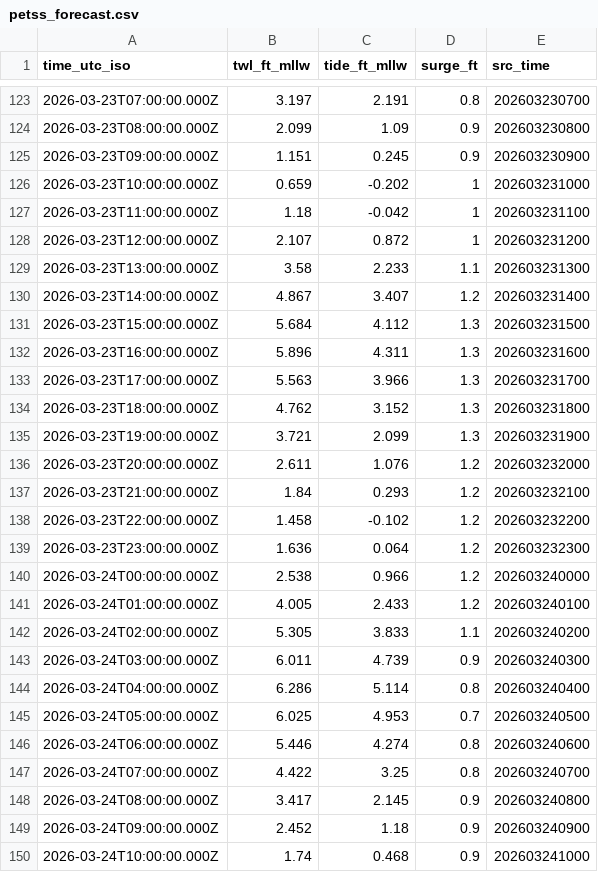
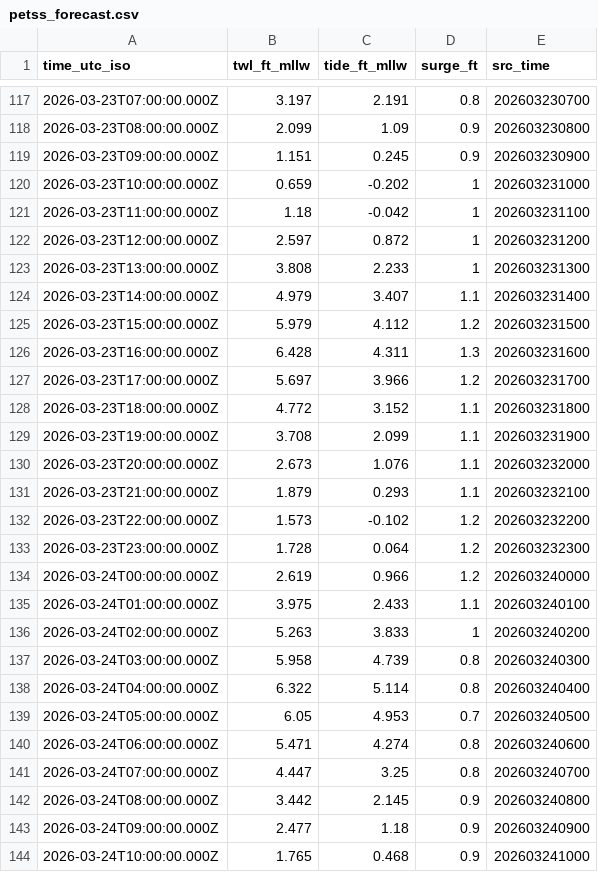
Before and after one commit to hondrospj/Keansburg, a CSV file: data/petss_forecast.csv, drawn as a sheet; only a part is shown, gaps mark what is left out; the diff covers the shown part only.

```diff
--- a/data/petss_forecast.csv
+++ b/data/petss_forecast.csv
@@ -127,24 +121,24 @@ time_utc_iso,twl_ft_mllw,tide_ft_mllw,surge_ft,src_time
 2026-03-23T11:00:00.000Z,1.18,-0.042,1,202603231100
-2026-03-23T12:00:00.000Z,2.107,0.872,1,202603231200
-2026-03-23T13:00:00.000Z,3.58,2.233,1.1,202603231300
-2026-03-23T14:00:00.000Z,4.867,3.407,1.2,202603231400
-2026-03-23T15:00:00.000Z,5.684,4.112,1.3,202603231500
-2026-03-23T16:00:00.000Z,5.896,4.311,1.3,202603231600
-2026-03-23T17:00:00.000Z,5.563,3.966,1.3,202603231700
-2026-03-23T18:00:00.000Z,4.762,3.152,1.3,202603231800
-2026-03-23T19:00:00.000Z,3.721,2.099,1.3,202603231900
-2026-03-23T20:00:00.000Z,2.611,1.076,1.2,202603232000
-2026-03-23T21:00:00.000Z,1.84,0.293,1.2,202603232100
-2026-03-23T22:00:00.000Z,1.458,-0.102,1.2,202603232200
-2026-03-23T23:00:00.000Z,1.636,0.064,1.2,202603232300
-2026-03-24T00:00:00.000Z,2.538,0.966,1.2,202603240000
-2026-03-24T01:00:00.000Z,4.005,2.433,1.2,202603240100
-2026-03-24T02:00:00.000Z,5.305,3.833,1.1,202603240200
-2026-03-24T03:00:00.000Z,6.011,4.739,0.9,202603240300
-2026-03-24T04:00:00.000Z,6.286,5.114,0.8,202603240400
-2026-03-24T05:00:00.000Z,6.025,4.953,0.7,202603240500
-2026-03-24T06:00:00.000Z,5.446,4.274,0.8,202603240600
-2026-03-24T07:00:00.000Z,4.422,3.25,0.8,202603240700
-2026-03-24T08:00:00.000Z,3.417,2.145,0.9,202603240800
-2026-03-24T09:00:00.000Z,2.452,1.18,0.9,202603240900
-2026-03-24T10:00:00.000Z,1.74,0.468,0.9,202603241000
+2026-03-23T12:00:00.000Z,2.597,0.872,1,202603231200
+2026-03-23T13:00:00.000Z,3.808,2.233,1,202603231300
+2026-03-23T14:00:00.000Z,4.979,3.407,1.1,202603231400
+2026-03-23T15:00:00.000Z,5.979,4.112,1.2,202603231500
+2026-03-23T16:00:00.000Z,6.428,4.311,1.3,202603231600
+2026-03-23T17:00:00.000Z,5.697,3.966,1.2,202603231700
+2026-03-23T18:00:00.000Z,4.772,3.152,1.1,202603231800
+2026-03-23T19:00:00.000Z,3.708,2.099,1.1,202603231900
+2026-03-23T20:00:00.000Z,2.673,1.076,1.1,202603232000
+2026-03-23T21:00:00.000Z,1.879,0.293,1.1,202603232100
+2026-03-23T22:00:00.000Z,1.573,-0.102,1.2,202603232200
+2026-03-23T23:00:00.000Z,1.728,0.064,1.2,202603232300
+2026-03-24T00:00:00.000Z,2.619,0.966,1.2,202603240000
+2026-03-24T01:00:00.000Z,3.975,2.433,1.1,202603240100
+2026-03-24T02:00:00.000Z,5.263,3.833,1,202603240200
+2026-03-24T03:00:00.000Z,5.958,4.739,0.8,202603240300
+2026-03-24T04:00:00.000Z,6.322,5.114,0.8,202603240400
+2026-03-24T05:00:00.000Z,6.05,4.953,0.7,202603240500
+2026-03-24T06:00:00.000Z,5.471,4.274,0.8,202603240600
+2026-03-24T07:00:00.000Z,4.447,3.25,0.8,202603240700
+2026-03-24T08:00:00.000Z,3.442,2.145,0.9,202603240800
+2026-03-24T09:00:00.000Z,2.477,1.18,0.9,202603240900
+2026-03-24T10:00:00.000Z,1.765,0.468,0.9,202603241000
```
Also changed, not shown: 6 added rows, 6 removed rows and 96 edited cells elsewhere in this file, 3 other files.
